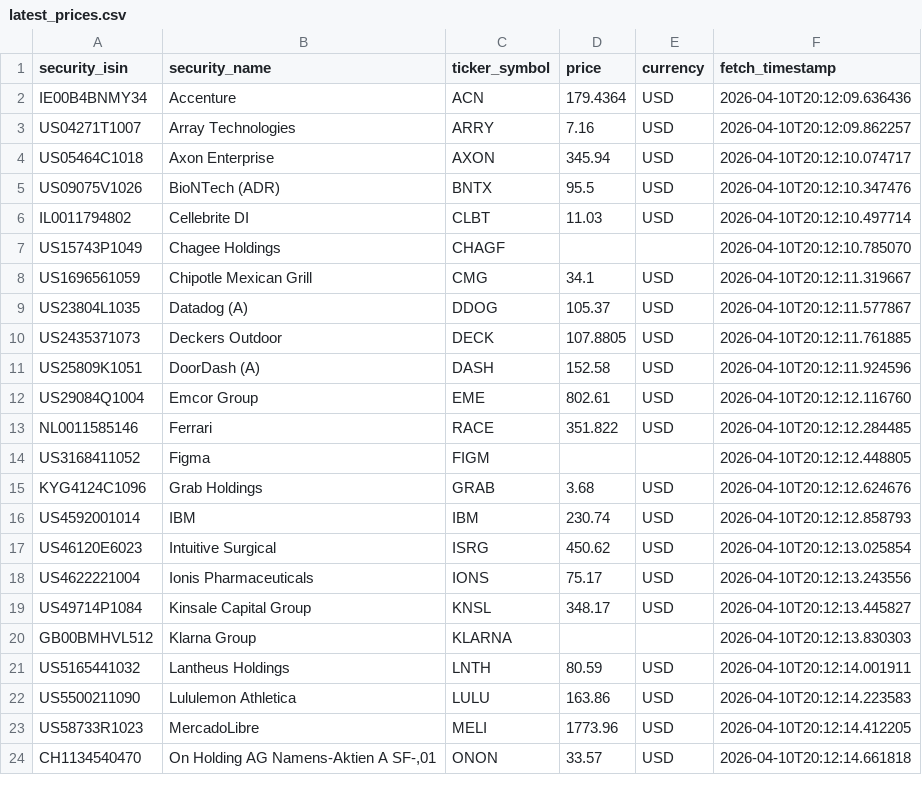
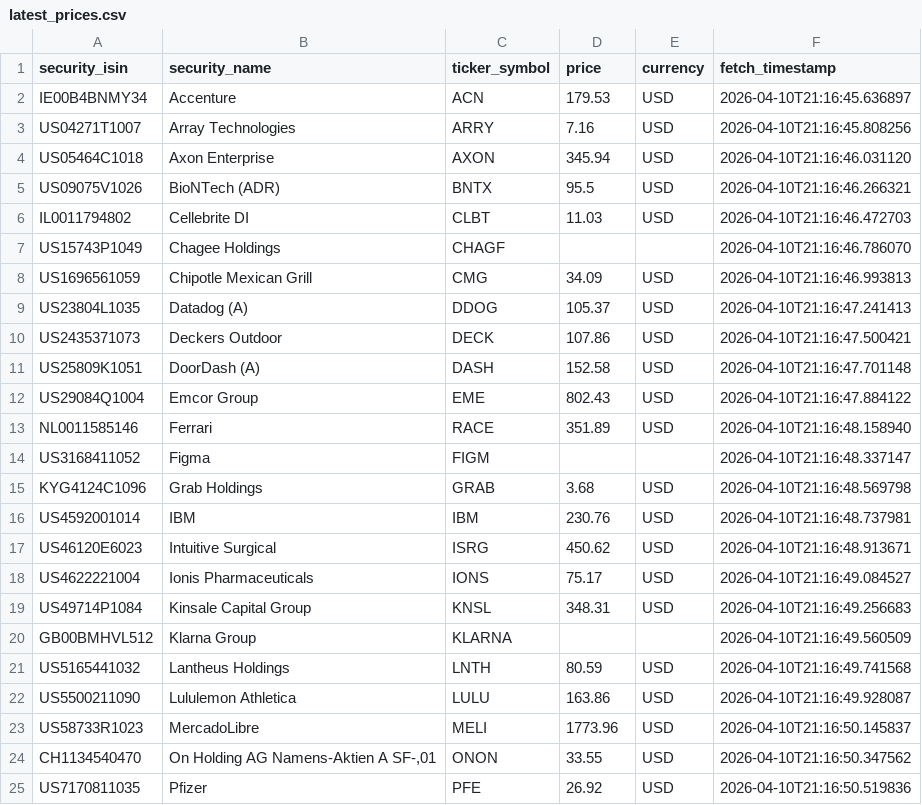
Before and after one commit to Georg-Auer/portfolio-prices, a CSV file: prices/latest_prices.csv, drawn as a sheet; only a part is shown; the diff covers the shown part only.

```diff
--- a/prices/latest_prices.csv
+++ b/prices/latest_prices.csv
@@ -1,24 +1,25 @@
 security_isin,security_name,ticker_symbol,price,currency,fetch_timestamp
-IE00B4BNMY34,Accenture,ACN,179.4364,USD,2026-04-10T20:12:09.636436
-US04271T1007,Array Technologies,ARRY,7.16,USD,2026-04-10T20:12:09.862257
-US05464C1018,Axon Enterprise,AXON,345.94,USD,2026-04-10T20:12:10.074717
-US09075V1026,BioNTech (ADR),BNTX,95.5,USD,2026-04-10T20:12:10.347476
-IL0011794802,Cellebrite DI,CLBT,11.03,USD,2026-04-10T20:12:10.497714
-US15743P1049,Chagee Holdings,CHAGF,,,2026-04-10T20:12:10.785070
-US1696561059,Chipotle Mexican Grill,CMG,34.1,USD,2026-04-10T20:12:11.319667
-US23804L1035,Datadog (A),DDOG,105.37,USD,2026-04-10T20:12:11.577867
-US2435371073,Deckers Outdoor,DECK,107.8805,USD,2026-04-10T20:12:11.761885
-US25809K1051,DoorDash (A),DASH,152.58,USD,2026-04-10T20:12:11.924596
-US29084Q1004,Emcor Group,EME,802.61,USD,2026-04-10T20:12:12.116760
-NL0011585146,Ferrari,RACE,351.822,USD,2026-04-10T20:12:12.284485
-US3168411052,Figma,FIGM,,,2026-04-10T20:12:12.448805
-KYG4124C1096,Grab Holdings,GRAB,3.68,USD,2026-04-10T20:12:12.624676
-US4592001014,IBM,IBM,230.74,USD,2026-04-10T20:12:12.858793
-US46120E6023,Intuitive Surgical,ISRG,450.62,USD,2026-04-10T20:12:13.025854
-US4622221004,Ionis Pharmaceuticals,IONS,75.17,USD,2026-04-10T20:12:13.243556
-US49714P1084,Kinsale Capital Group,KNSL,348.17,USD,2026-04-10T20:12:13.445827
-GB00BMHVL512,Klarna Group,KLARNA,,,2026-04-10T20:12:13.830303
-US5165441032,Lantheus Holdings,LNTH,80.59,USD,2026-04-10T20:12:14.001911
-US5500211090,Lululemon Athletica,LULU,163.86,USD,2026-04-10T20:12:14.223583
-US58733R1023,MercadoLibre,MELI,1773.96,USD,2026-04-10T20:12:14.412205
-CH1134540470,"On Holding AG Namens-Aktien A SF-,01",ONON,33.57,USD,2026-04-10T20:12:14.661818
+IE00B4BNMY34,Accenture,ACN,179.53,USD,2026-04-10T21:16:45.636897
+US04271T1007,Array Technologies,ARRY,7.16,USD,2026-04-10T21:16:45.808256
+US05464C1018,Axon Enterprise,AXON,345.94,USD,2026-04-10T21:16:46.031120
+US09075V1026,BioNTech (ADR),BNTX,95.5,USD,2026-04-10T21:16:46.266321
+IL0011794802,Cellebrite DI,CLBT,11.03,USD,2026-04-10T21:16:46.472703
+US15743P1049,Chagee Holdings,CHAGF,,,2026-04-10T21:16:46.786070
+US1696561059,Chipotle Mexican Grill,CMG,34.09,USD,2026-04-10T21:16:46.993813
+US23804L1035,Datadog (A),DDOG,105.37,USD,2026-04-10T21:16:47.241413
+US2435371073,Deckers Outdoor,DECK,107.86,USD,2026-04-10T21:16:47.500421
+US25809K1051,DoorDash (A),DASH,152.58,USD,2026-04-10T21:16:47.701148
+US29084Q1004,Emcor Group,EME,802.43,USD,2026-04-10T21:16:47.884122
+NL0011585146,Ferrari,RACE,351.89,USD,2026-04-10T21:16:48.158940
+US3168411052,Figma,FIGM,,,2026-04-10T21:16:48.337147
+KYG4124C1096,Grab Holdings,GRAB,3.68,USD,2026-04-10T21:16:48.569798
+US4592001014,IBM,IBM,230.76,USD,2026-04-10T21:16:48.737981
+US46120E6023,Intuitive Surgical,ISRG,450.62,USD,2026-04-10T21:16:48.913671
+US4622221004,Ionis Pharmaceuticals,IONS,75.17,USD,2026-04-10T21:16:49.084527
+US49714P1084,Kinsale Capital Group,KNSL,348.31,USD,2026-04-10T21:16:49.256683
+GB00BMHVL512,Klarna Group,KLARNA,,,2026-04-10T21:16:49.560509
+US5165441032,Lantheus Holdings,LNTH,80.59,USD,2026-04-10T21:16:49.741568
+US5500211090,Lululemon Athletica,LULU,163.86,USD,2026-04-10T21:16:49.928087
+US58733R1023,MercadoLibre,MELI,1773.96,USD,2026-04-10T21:16:50.145837
+CH1134540470,"On Holding AG Namens-Aktien A SF-,01",ONON,33.55,USD,2026-04-10T21:16:50.347562
+US7170811035,Pfizer,PFE,26.92,USD,2026-04-10T21:16:50.519836
```
Also changed, not shown: 20 edited cells elsewhere in this file.
